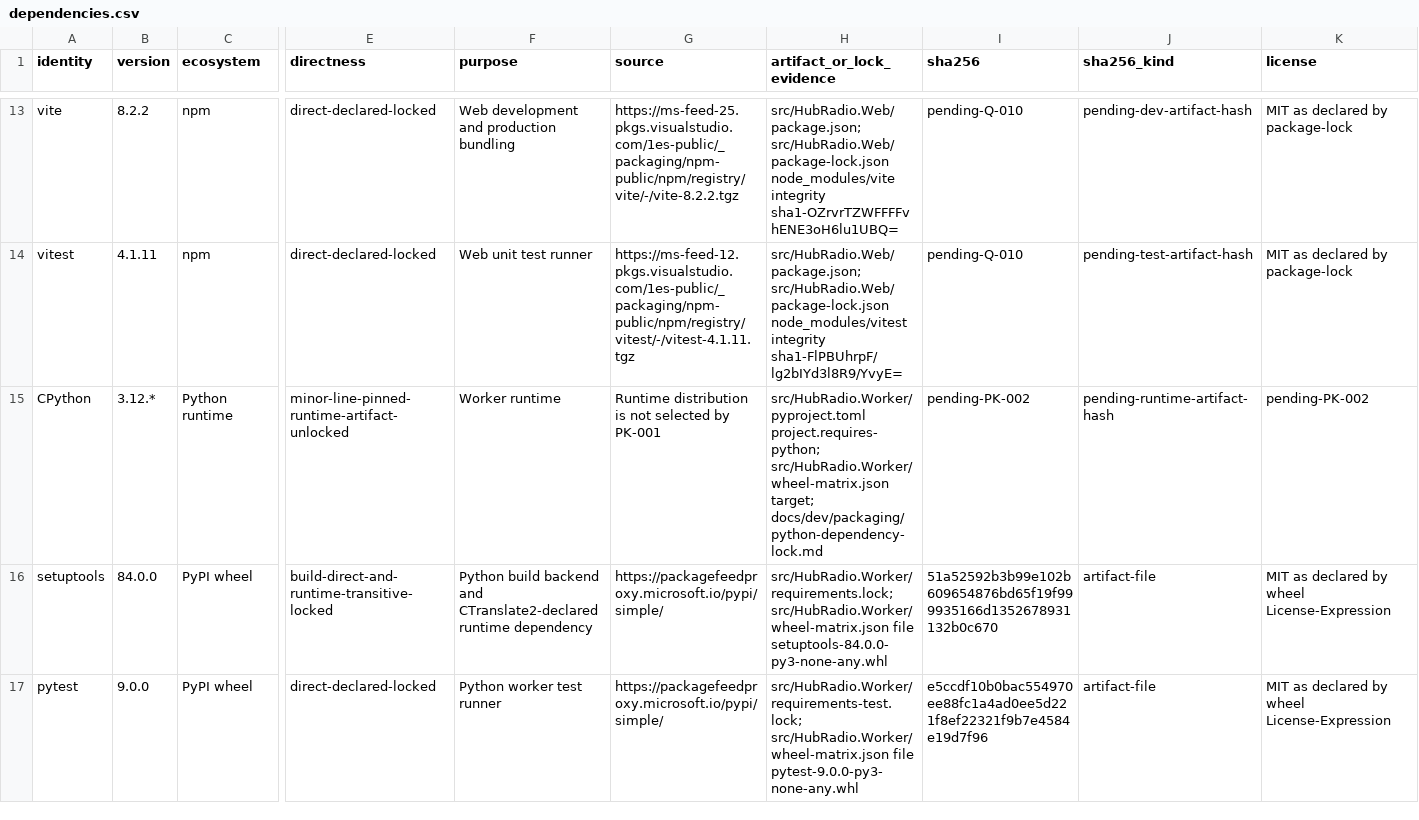
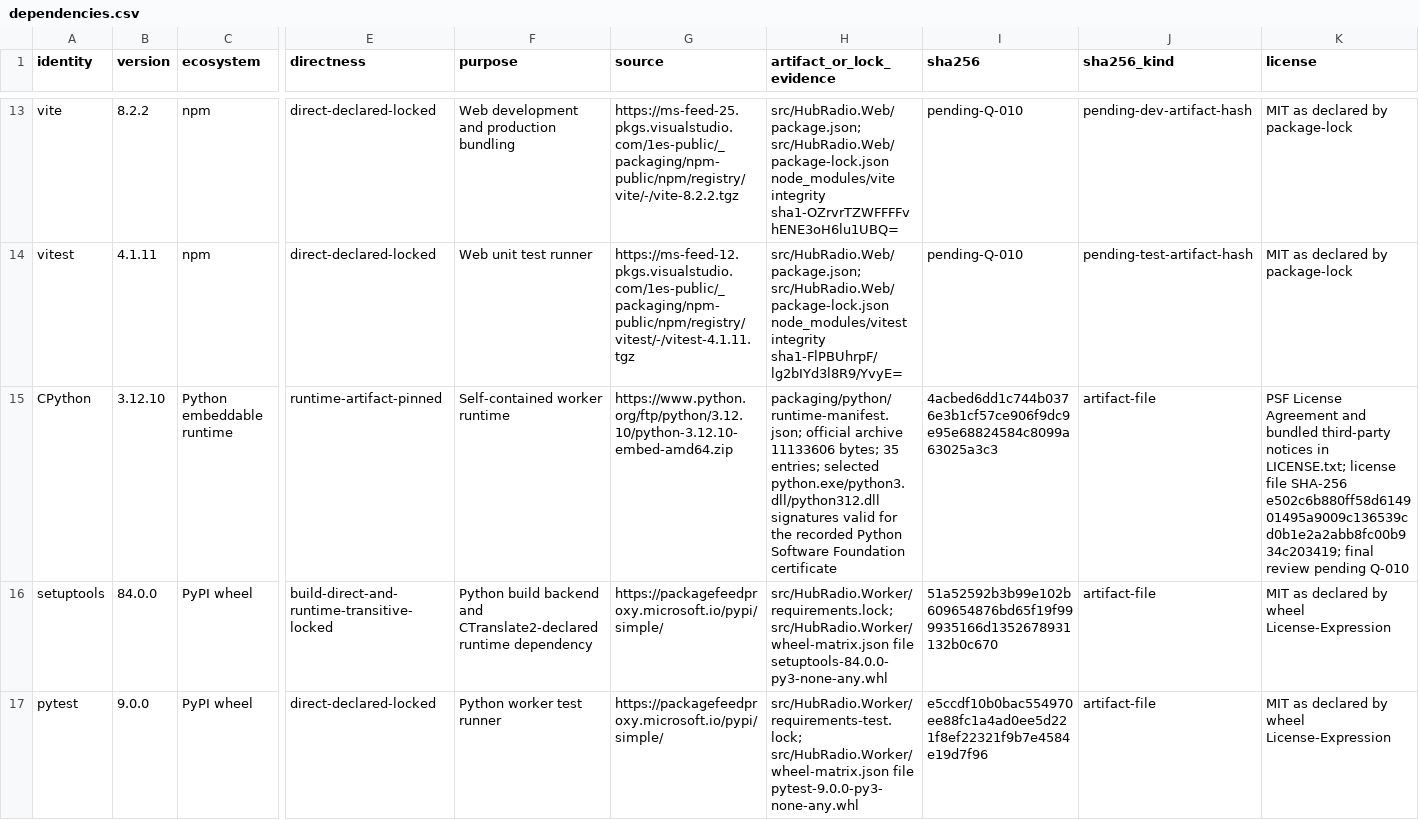
Before and after one commit to dahatake/HubRadio-MovieCreator, a CSV file: docs/dev/licenses/dependencies.csv, drawn as a sheet; only a part is shown, gaps mark what is left out; the diff covers the shown part only; the diff names each change by its address in the sheet, - before the commit and + after, or states it on an @@ line.

Commit message:
Build self-contained Python worker runtime

```diff
--- a/docs/dev/licenses/dependencies.csv
+++ b/docs/dev/licenses/dependencies.csv
-B15 (version): 3.12.*
+B15 (version): 3.12.10
-C15 (ecosystem): Python runtime
+C15 (ecosystem): Python embeddable runtime
-E15 (directness): minor-line-pinned-runtime-artifact-unlocked
+E15 (directness): runtime-artifact-pinned
-F15 (purpose): Worker runtime
+F15 (purpose): Self-contained worker runtime
-G15 (source): Runtime distribution is not selected by PK-001
+G15 (source): https://www.python.org/ftp/python/3.12.10/python-3.12.10-embed-amd64.zip
-H15 (artifact_or_lock_evidence): src/HubRadio.Worker/pyproject.toml project.requires-python; src/HubRadio.Worker/wheel-matrix.json target; docs/dev/packaging/python-dependency-lock.md
+H15 (artifact_or_lock_evidence): packaging/python/runtime-manifest.json; official archive 11133606 bytes; 35 entries; selected python.exe/python3.dll/python312.dll signatures valid for the recorded Python Software Foundation certificate
-I15 (sha256): pending-PK-002
+I15 (sha256): 4acbed6dd1c744b0376e3b1cf57ce906f9dc9e95e68824584c8099a63025a3c3
-J15 (sha256_kind): pending-runtime-artifact-hash
+J15 (sha256_kind): artifact-file
-K15 (license): pending-PK-002
+K15 (license): PSF License Agreement and bundled third-party notices in LICENSE.txt; license file SHA-256 e502c6b880ff58d614901495a9009c136539cd0b1e2a2abb8fc00b934c203419; final review pending Q-010
```
Also changed, not shown: 4 edited cells elsewhere in this file, 16 other files.
